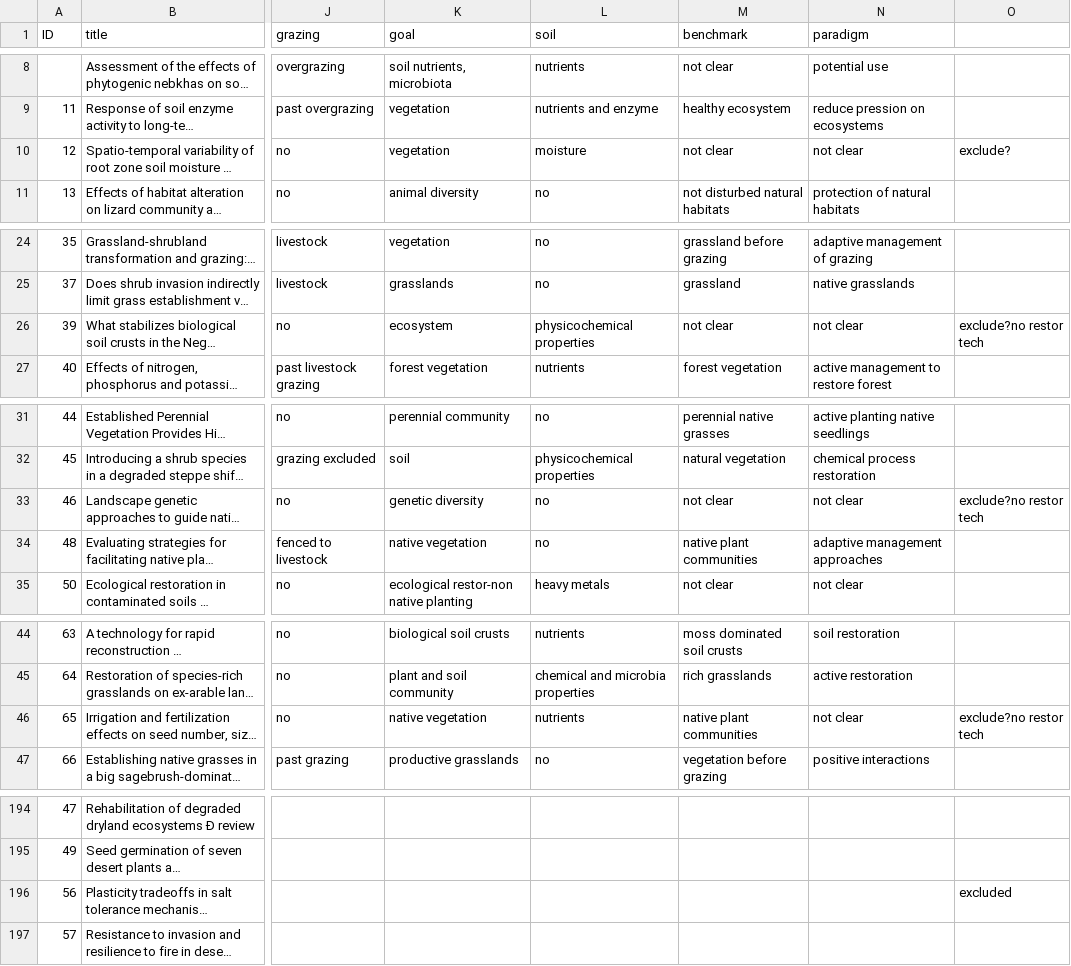
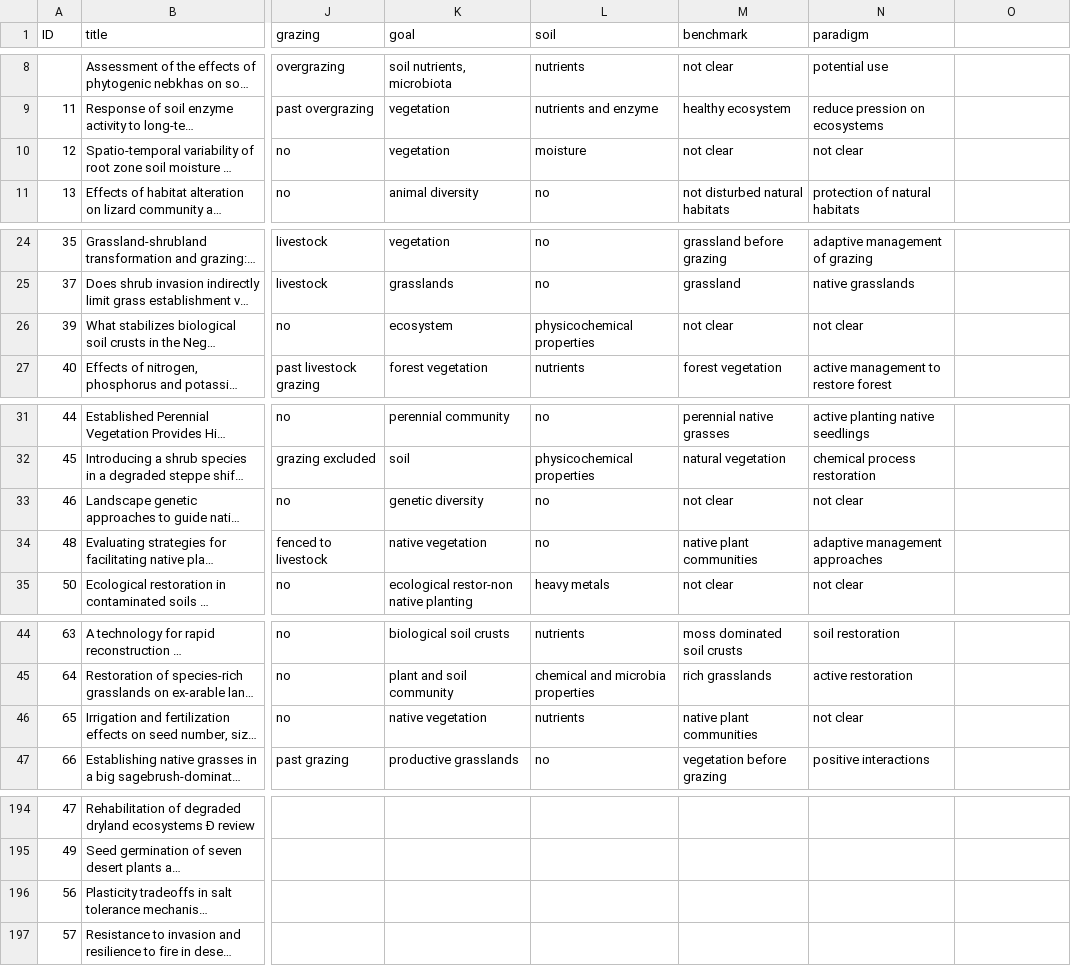
Before and after one commit to yangxhcaf/dryland_restoration_synthesis, a CSV file: data/exclude_list.csv, drawn as a sheet; only a part is shown, gaps mark what is left out; long unchanged cells end in …; the diff names each change by its address in the sheet, - before the commit and + after, or states it on an @@ line.

```diff
--- a/data/exclude_list.csv
+++ b/data/exclude_list.csv
-O10: exclude?
+O10: (empty)
-O26: exclude?no restor tech
+O26: (empty)
-O33: exclude?no restor tech
+O33: (empty)
-O46: exclude?no restor tech
+O46: (empty)
-O196: excluded
+O196: (empty)
```
Also changed, not shown: 5 other files.
